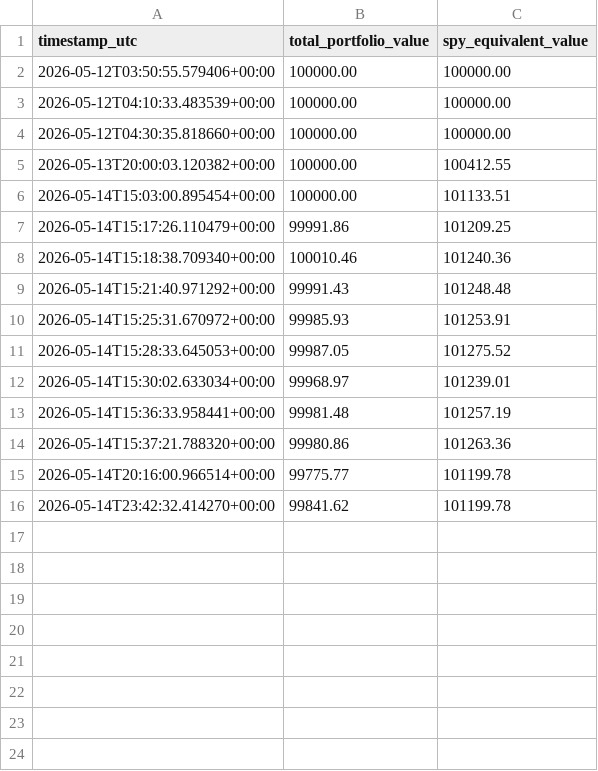
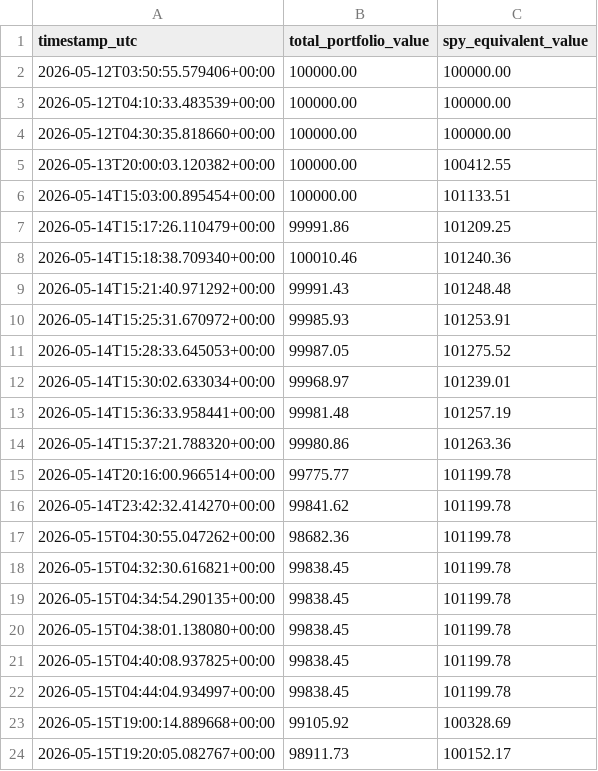
Before and after one commit to jaegrunwald/algo-trading-bot, a CSV file: portfolio_stats.csv, drawn as a sheet; the diff names each change by its address in the sheet, - before the commit and + after, or states it on an @@ line.

```diff
--- a/portfolio_stats.csv
+++ b/portfolio_stats.csv
+row 17: 2026-05-15T04:30:55.047262+00:00 | 98682.36 | 101199.78
+row 18: 2026-05-15T04:32:30.616821+00:00 | 99838.45 | 101199.78
+row 19: 2026-05-15T04:34:54.290135+00:00 | 99838.45 | 101199.78
+row 20: 2026-05-15T04:38:01.138080+00:00 | 99838.45 | 101199.78
+row 21: 2026-05-15T04:40:08.937825+00:00 | 99838.45 | 101199.78
+row 22: 2026-05-15T04:44:04.934997+00:00 | 99838.45 | 101199.78
+row 23: 2026-05-15T19:00:14.889668+00:00 | 99105.92 | 100328.69
+row 24: 2026-05-15T19:20:05.082767+00:00 | 98911.73 | 100152.17
```
Also changed, not shown: 10 other files.
